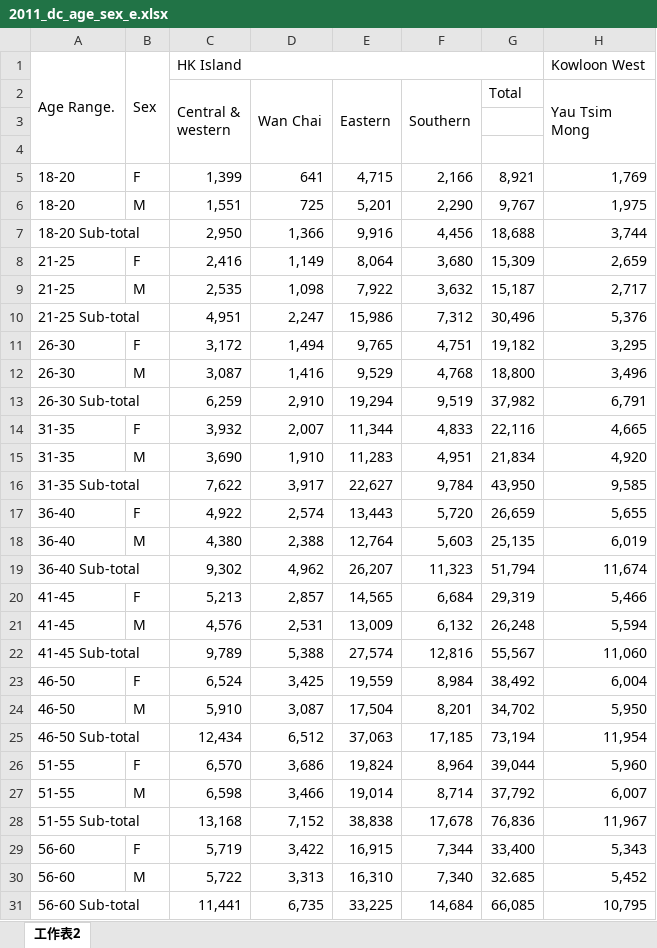
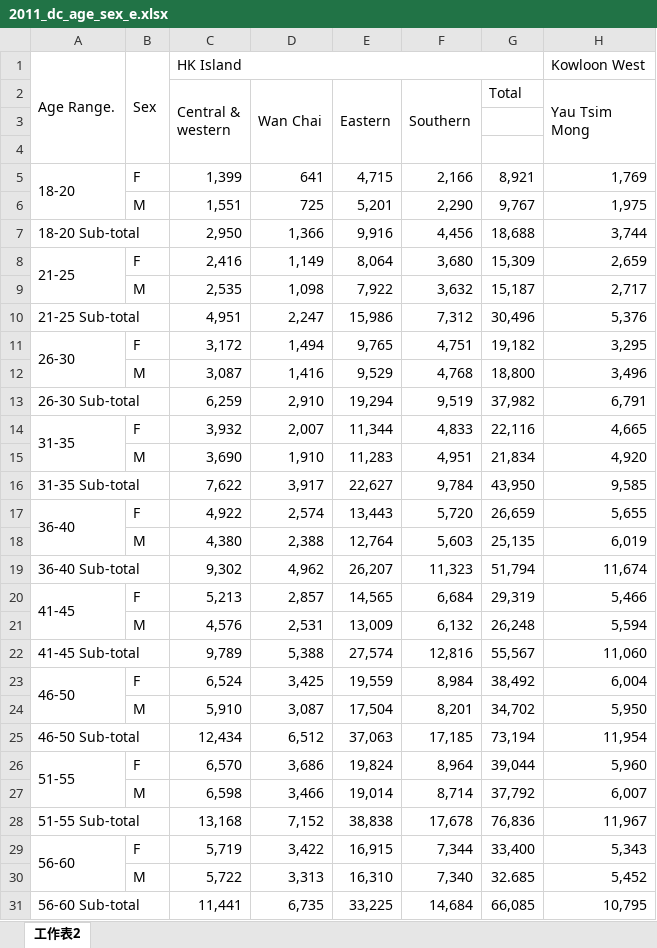
Before and after one commit to initiumlab/legco-explorer-data, an Excel workbook: source/fr_dc_age_sex/xlsx/2011_dc_age_sex_e.xlsx, sheet 工作表2, drawn as a sheet; only a part is shown; values as stored, in another font and other column widths than the file's, no cell formats; the diff covers the shown part only; the diff names each change by its address in the sheet, - before the commit and + after, or states it on an @@ line.

Commit message:
fix data

```diff
--- a/source/fr_dc_age_sex/xlsx/2011_dc_age_sex_e.xlsx (sheet 工作表2)
+++ b/source/fr_dc_age_sex/xlsx/2011_dc_age_sex_e.xlsx (sheet 工作表2)
+A5:A6 merged
-A6: 18-20
+A6: (empty)
+A8:A9 merged
-A9: 21-25
+A9: (empty)
+A11:A12 merged
-A12: 26-30
+A12: (empty)
+A14:A15 merged
-A15: 31-35
+A15: (empty)
+A17:A18 merged
-A18: 36-40
+A18: (empty)
+A20:A21 merged
-A21: 41-45
+A21: (empty)
+A23:A24 merged
-A24: 46-50
+A24: (empty)
+A26:A27 merged
-A27: 51-55
+A27: (empty)
+A29:A30 merged
-A30: 56-60
+A30: (empty)
```
Also changed, not shown: 13 edited cells and merged cells elsewhere in this sheet, cell formats, source/fr_dc_age_sex/xlsx/2010_dc_age_sex_e.xlsx, 5 other files.
